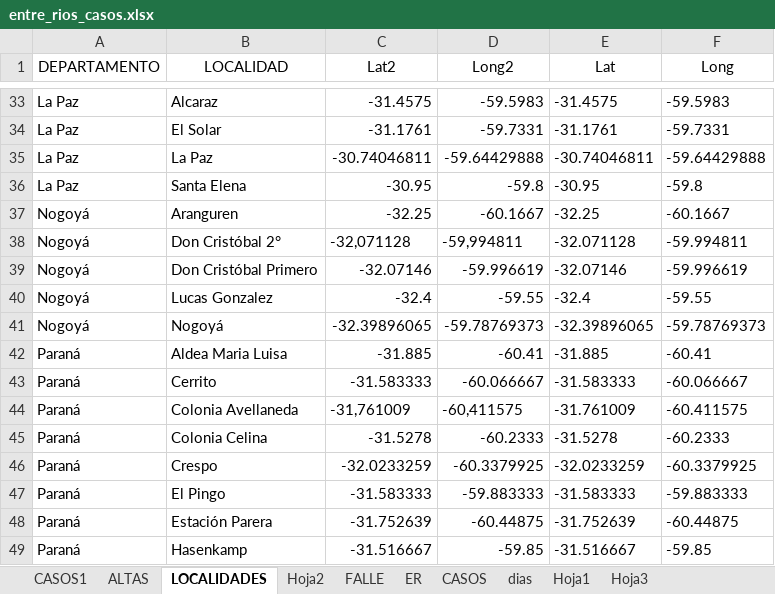
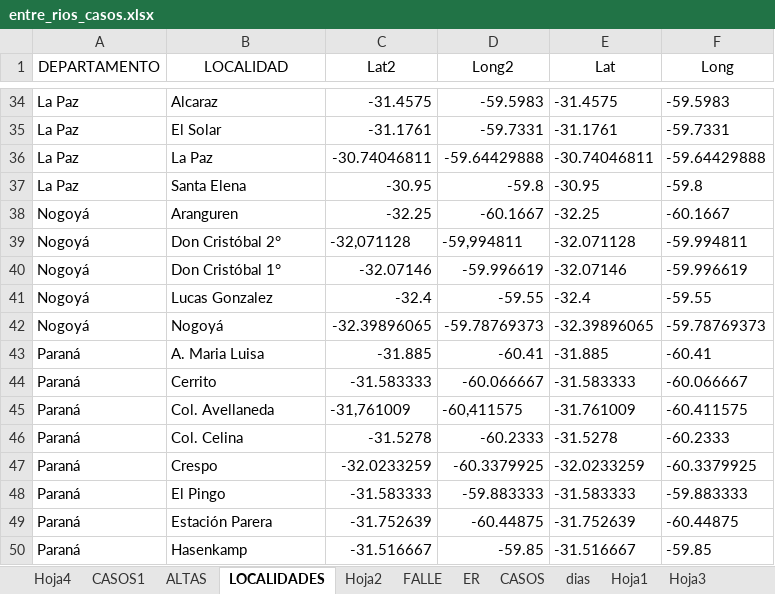
Before and after one commit to GIBD/covid, an Excel workbook: data/entre_rios_casos.xlsx, sheet LOCALIDADES, drawn as a sheet; only a part is shown, gaps mark what is left out; values as stored, in another font and other column widths than the file's, no borders; addresses are those after the commit; the diff covers the shown part only; the diff names each change by its address in the sheet, - before the commit and + after, or states it on an @@ line.

```diff
--- a/data/entre_rios_casos.xlsx (sheet LOCALIDADES)
+++ b/data/entre_rios_casos.xlsx (sheet LOCALIDADES)
+sheet tab: Hoja4
-B40 (LOCALIDAD): Don Cristóbal Primero
+B40 (LOCALIDAD): Don Cristóbal 1°
-B43 (LOCALIDAD): Aldea Maria Luisa
+B43 (LOCALIDAD): A. Maria Luisa
-B45 (LOCALIDAD): Colonia Avellaneda
+B45 (LOCALIDAD): Col. Avellaneda
-B46 (LOCALIDAD): Colonia Celina
+B46 (LOCALIDAD): Col. Celina
```
Also changed, not shown: 2 added rows and 8 edited cells elsewhere in this sheet, sheet CASOS1, sheet ALTAS, other sheet tabs, 1 other file.
